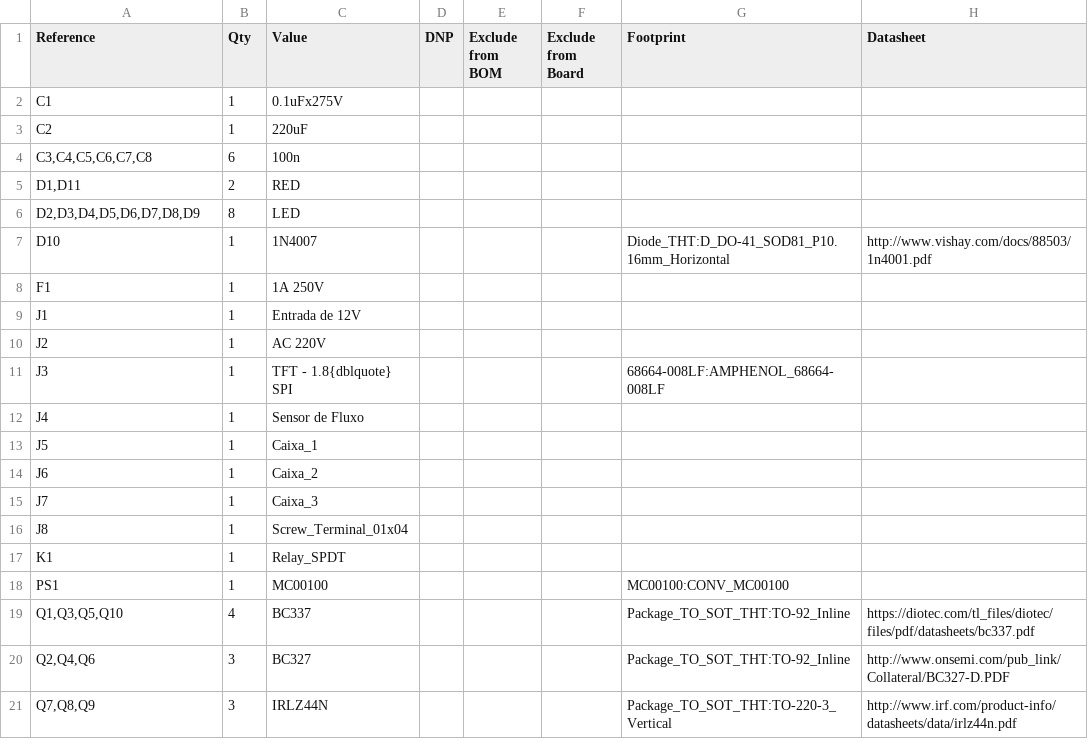
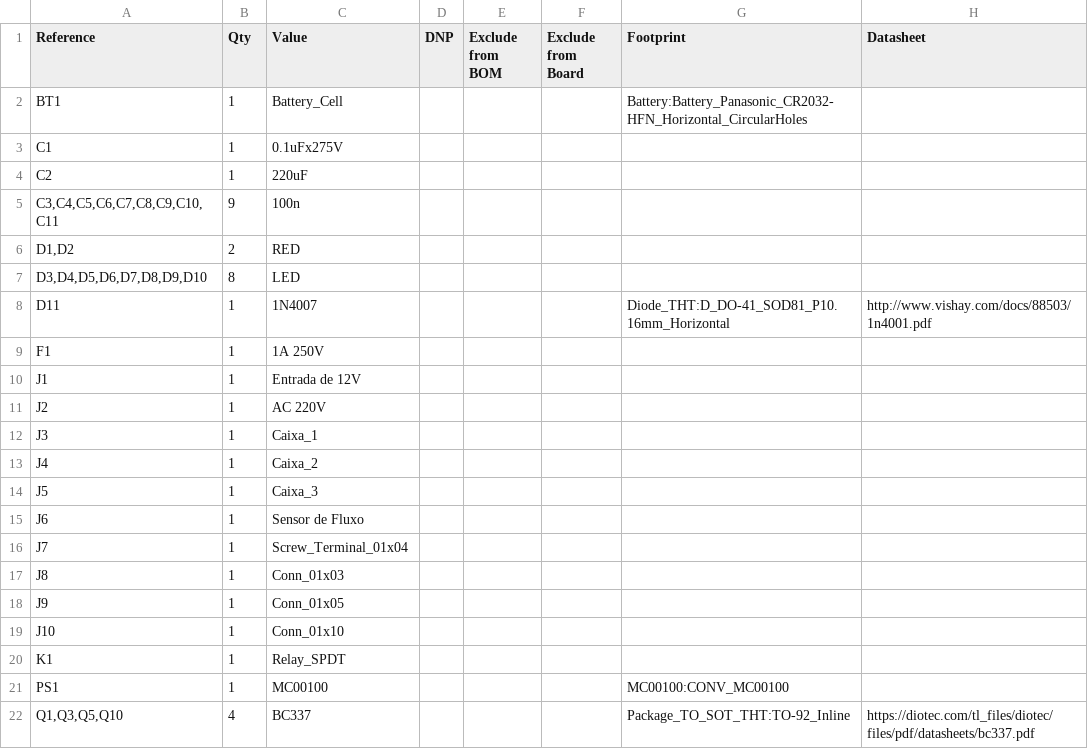
Before and after one commit to EngAdriano/Aquabox_Final, a CSV file: hardware/aquabox_final/aquabox_final.csv, drawn as a sheet; only a part is shown; the shorter side is filled out with more unchanged rows; the diff covers the shown part only.

```diff
--- a/hardware/aquabox_final/aquabox_final.csv
+++ b/hardware/aquabox_final/aquabox_final.csv
@@ -1,8 +1,9 @@
 "Reference","Qty","Value","DNP","Exclude from BOM","Exclude from Board","Footprint","Datasheet"
+"BT1","1","Battery_Cell","","","","Battery:Battery_Panasonic_CR2032-HFN_Horizontal_CircularHoles",""
 "C1","1","0.1uFx275V","","","","",""
 "C2","1","220uF","","","","",""
-"C3,C4,C5,C6,C7,C8","6","100n","","","","",""
-"D1,D11","2","RED","","","","",""
-"D2,D3,D4,D5,D6,D7,D8,D9","8","LED","","","","",""
-"D10","1","1N4007","","","","Diode_THT:D_DO-41_SOD81_P10.16mm_Horizontal","http://www.vishay.com/docs/88503/1n4001.pdf"
+"C3,C4,C5,C6,C7,C8,C9,C10,C11","9","100n","","","","",""
+"D1,D2","2","RED","","","","",""
+"D3,D4,D5,D6,D7,D8,D9,D10","8","LED","","","","",""
+"D11","1","1N4007","","","","Diode_THT:D_DO-41_SOD81_P10.16mm_Horizontal","http://www.vishay.com/docs/88503/1n4001.pdf"
 "F1","1","1A 250V","","","","",""
@@ -10,8 +11,10 @@
 "J2","1","AC 220V","","","","",""
-"J3","1","TFT - 1.8{dblquote} SPI","","","","68664-008LF:AMPHENOL_68664-008LF",""
-"J4","1","Sensor de Fluxo","","","","",""
-"J5","1","Caixa_1","","","","",""
-"J6","1","Caixa_2","","","","",""
-"J7","1","Caixa_3","","","","",""
-"J8","1","Screw_Terminal_01x04","","","","",""
+"J3","1","Caixa_1","","","","",""
+"J4","1","Caixa_2","","","","",""
+"J5","1","Caixa_3","","","","",""
+"J6","1","Sensor de Fluxo","","","","",""
+"J7","1","Screw_Terminal_01x04","","","","",""
+"J8","1","Conn_01x03","","","","",""
+"J9","1","Conn_01x05","","","","",""
+"J10","1","Conn_01x10","","","","",""
 "K1","1","Relay_SPDT","","","","",""
```
Also changed, not shown: 5 added rows, 4 removed rows and 4 edited cells elsewhere in this file, 8 other files.
